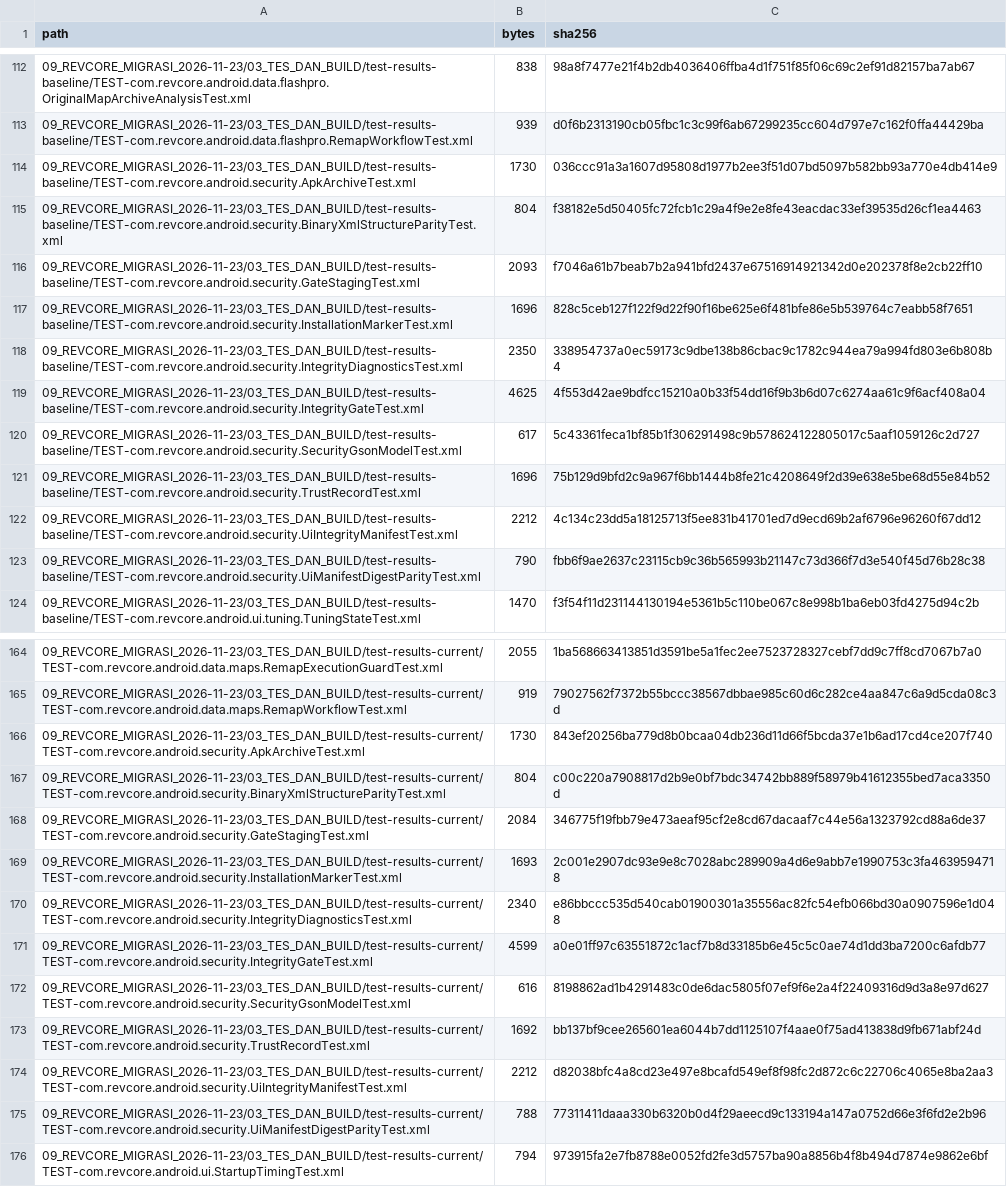
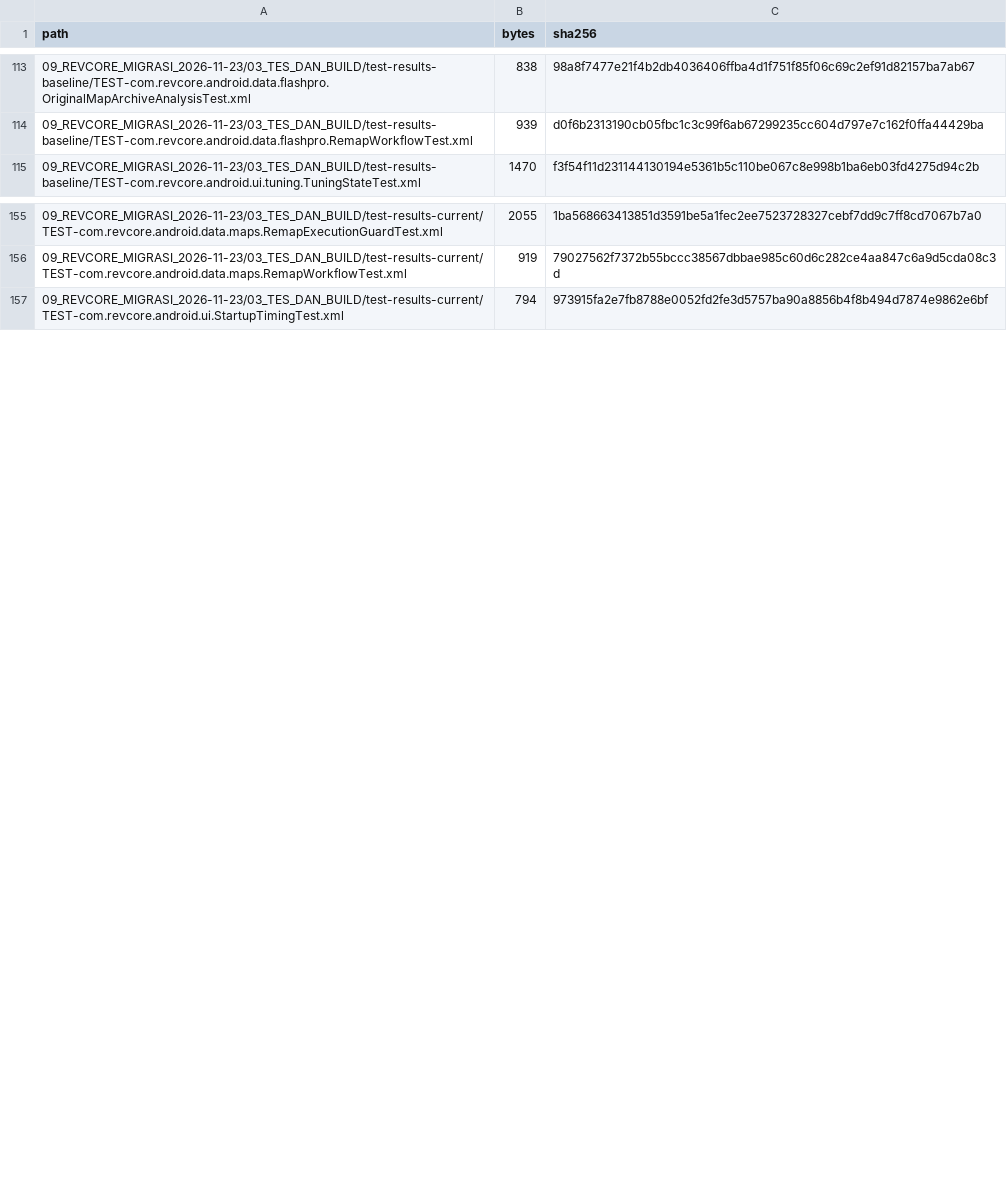
Before and after one commit to otoy6661/Laporan-Revcore, a CSV file: PUBLICATION_MANIFEST.csv, drawn as a sheet; only a part is shown, gaps mark what is left out; removed rows and columns are numbered as before the commit, all else as after; the diff covers the shown part only; the diff names each change by its address in the sheet, - before the commit and + after, or states it on an @@ line.

Commit message:
Kecualikan hasil tes keamanan Gate 10 dari publikasi
Hasil JUnit paket com.revcore.android.security.* memuat nama tes internal
Gate 10; dihapus dari folder 2026-11-23 dan manifest diperbarui.

```diff
--- a/PUBLICATION_MANIFEST.csv
+++ b/PUBLICATION_MANIFEST.csv
-row 114: 09_REVCORE_MIGRASI_2026-11-23/03_TES_DAN_BUILD/test-results-baseline/TEST-com.revcore.android.security.ApkArchiveTest.xml | 1730 | 036ccc91a3a1607d95808d1977b2ee3f51d07bd5097b582bb93a770e4db414e9
-row 115: 09_REVCORE_MIGRASI_2026-11-23/03_TES_DAN_BUILD/test-results-baseline/TEST-com.revcore.android.security.BinaryXmlStructureParityTest.xml | 804 | f38182e5d50405fc72fcb1c29a4f9e2e8fe43eacdac33ef39535d26cf1ea4463
-row 116: 09_REVCORE_MIGRASI_2026-11-23/03_TES_DAN_BUILD/test-results-baseline/TEST-com.revcore.android.security.GateStagingTest.xml | 2093 | f7046a61b7beab7b2a941bfd2437e67516914921342d0e202378f8e2cb22ff10
-row 117: 09_REVCORE_MIGRASI_2026-11-23/03_TES_DAN_BUILD/test-results-baseline/TEST-com.revcore.android.security.InstallationMarkerTest.xml | 1696 | 828c5ceb127f122f9d22f90f16be625e6f481bfe86e5b539764c7eabb58f7651
-row 118: 09_REVCORE_MIGRASI_2026-11-23/03_TES_DAN_BUILD/test-results-baseline/TEST-com.revcore.android.security.IntegrityDiagnosticsTest.xml | 2350 | 338954737a0ec59173c9dbe138b86cbac9c1782c944ea79a994fd803e6b808b4
-row 119: 09_REVCORE_MIGRASI_2026-11-23/03_TES_DAN_BUILD/test-results-baseline/TEST-com.revcore.android.security.IntegrityGateTest.xml | 4625 | 4f553d42ae9bdfcc15210a0b33f54dd16f9b3b6d07c6274aa61c9f6acf408a04
-row 120: 09_REVCORE_MIGRASI_2026-11-23/03_TES_DAN_BUILD/test-results-baseline/TEST-com.revcore.android.security.SecurityGsonModelTest.xml | 617 | 5c43361feca1bf85b1f306291498c9b578624122805017c5aaf1059126c2d727
-row 121: 09_REVCORE_MIGRASI_2026-11-23/03_TES_DAN_BUILD/test-results-baseline/TEST-com.revcore.android.security.TrustRecordTest.xml | 1696 | 75b129d9bfd2c9a967f6bb1444b8fe21c4208649f2d39e638e5be68d55e84b52
-row 122: 09_REVCORE_MIGRASI_2026-11-23/03_TES_DAN_BUILD/test-results-baseline/TEST-com.revcore.android.security.UiIntegrityManifestTest.xml | 2212 | 4c134c23dd5a18125713f5ee831b41701ed7d9ecd69b2af6796e96260f67dd12
-row 123: 09_REVCORE_MIGRASI_2026-11-23/03_TES_DAN_BUILD/test-results-baseline/TEST-com.revcore.android.security.UiManifestDigestParityTest.xml | 790 | fbb6f9ae2637c23115cb9c36b565993b21147c73d366f7d3e540f45d76b28c38
-row 166: 09_REVCORE_MIGRASI_2026-11-23/03_TES_DAN_BUILD/test-results-current/TEST-com.revcore.android.security.ApkArchiveTest.xml | 1730 | 843ef20256ba779d8b0bcaa04db236d11d66f5bcda37e1b6ad17cd4ce207f740
-row 167: 09_REVCORE_MIGRASI_2026-11-23/03_TES_DAN_BUILD/test-results-current/TEST-com.revcore.android.security.BinaryXmlStructureParityTest.xml | 804 | c00c220a7908817d2b9e0bf7bdc34742bb889f58979b41612355bed7aca3350d
-row 168: 09_REVCORE_MIGRASI_2026-11-23/03_TES_DAN_BUILD/test-results-current/TEST-com.revcore.android.security.GateStagingTest.xml | 2084 | 346775f19fbb79e473aeaf95cf2e8cd67dacaaf7c44e56a1323792cd88a6de37
-row 169: 09_REVCORE_MIGRASI_2026-11-23/03_TES_DAN_BUILD/test-results-current/TEST-com.revcore.android.security.InstallationMarkerTest.xml | 1693 | 2c001e2907dc93e9e8c7028abc289909a4d6e9abb7e1990753c3fa4639594718
-row 170: 09_REVCORE_MIGRASI_2026-11-23/03_TES_DAN_BUILD/test-results-current/TEST-com.revcore.android.security.IntegrityDiagnosticsTest.xml | 2340 | e86bbccc535d540cab01900301a35556ac82fc54efb066bd30a0907596e1d048
-row 171: 09_REVCORE_MIGRASI_2026-11-23/03_TES_DAN_BUILD/test-results-current/TEST-com.revcore.android.security.IntegrityGateTest.xml | 4599 | a0e01ff97c63551872c1acf7b8d33185b6e45c5c0ae74d1dd3ba7200c6afdb77
-row 172: 09_REVCORE_MIGRASI_2026-11-23/03_TES_DAN_BUILD/test-results-current/TEST-com.revcore.android.security.SecurityGsonModelTest.xml | 616 | 8198862ad1b4291483c0de6dac5805f07ef9f6e2a4f22409316d9d3a8e97d627
-row 173: 09_REVCORE_MIGRASI_2026-11-23/03_TES_DAN_BUILD/test-results-current/TEST-com.revcore.android.security.TrustRecordTest.xml | 1692 | bb137bf9cee265601ea6044b7dd1125107f4aae0f75ad413838d9fb671abf24d
-row 174: 09_REVCORE_MIGRASI_2026-11-23/03_TES_DAN_BUILD/test-results-current/TEST-com.revcore.android.security.UiIntegrityManifestTest.xml | 2212 | d82038bfc4a8cd23e497e8bcafd549ef8f98fc2d872c6c22706c4065e8ba2aa3
-row 175: 09_REVCORE_MIGRASI_2026-11-23/03_TES_DAN_BUILD/test-results-current/TEST-com.revcore.android.security.UiManifestDigestParityTest.xml | 788 | 77311411daaa330b6320b0d4f29aeecd9c133194a147a0752d66e3f6fd2e2b96
```
Also changed, not shown: 11 added rows, 1 removed row, 8 moved rows and 2 edited cells elsewhere in this file, 22 other files.
